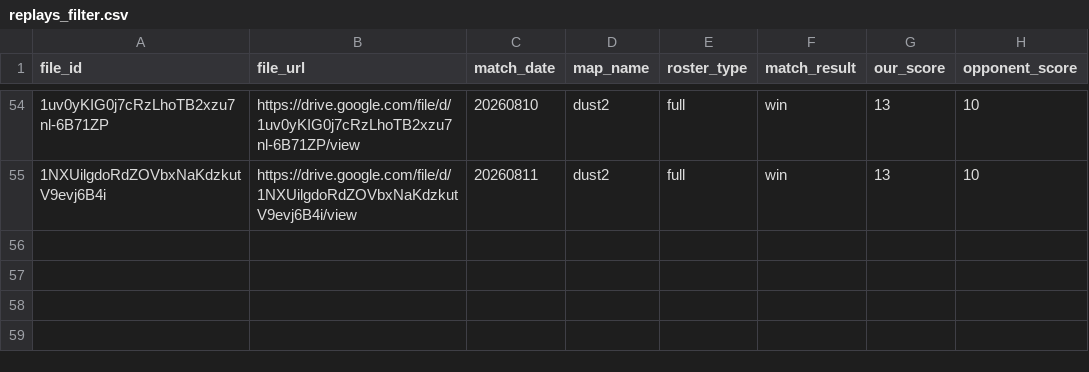
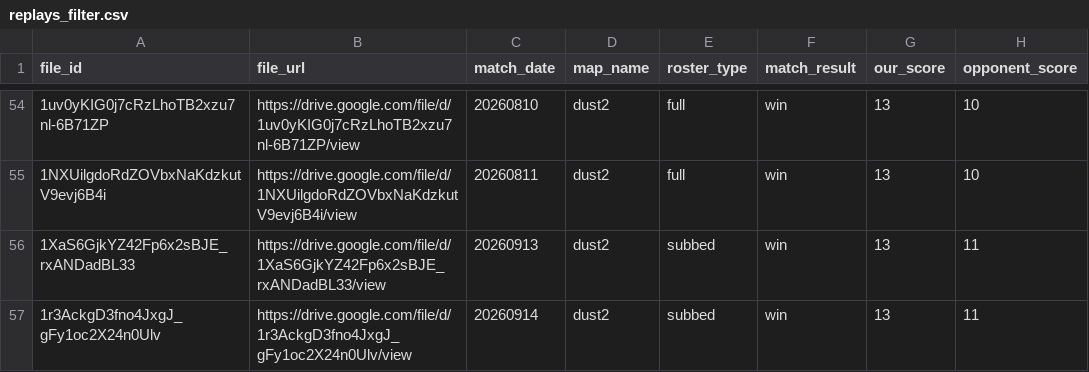
Before and after one commit to Rotch512/WOSTCS2, a CSV file: output/sheets/replays_filter.csv, drawn as a sheet; only a part is shown, gaps mark what is left out; the diff names each change by its address in the sheet, - before the commit and + after, or states it on an @@ line.

Commit message:
Update CS2 demo data

```diff
--- a/output/sheets/replays_filter.csv
+++ b/output/sheets/replays_filter.csv
+row 56: 1XaS6GjkYZ42Fp6x2sBJE_rxANDadBL33 | https://drive.google.com/file/d/1XaS6GjkYZ42Fp6x2sBJE_rxANDadBL33/view | 20260913 | dust2 | subbed | win | 13 | 11
+row 57: 1r3AckgD3fno4JxgJ_gFy1oc2X24n0Ulv | https://drive.google.com/file/d/1r3AckgD3fno4JxgJ_gFy1oc2X24n0Ulv/view | 20260914 | dust2 | subbed | win | 13 | 11
```
Also changed, not shown: 11 other files.
